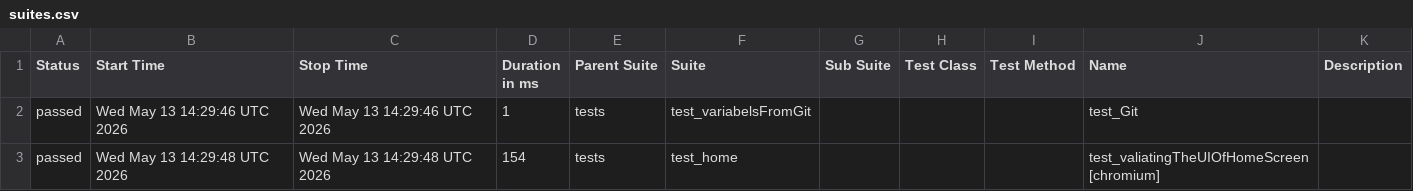
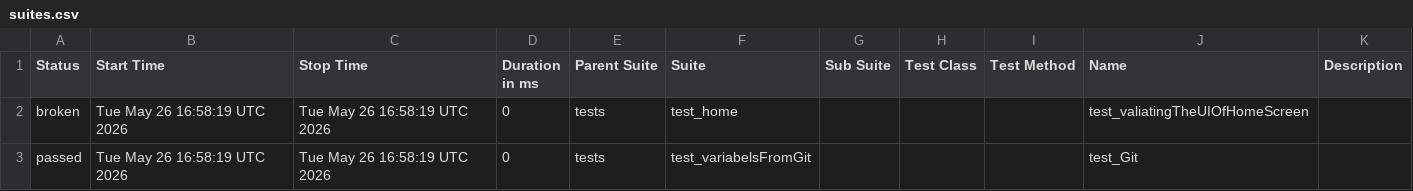
Before and after one commit to Nikitha22735/POM_Python_25March, a CSV file: data/suites.csv, drawn as a sheet.

```diff
--- a/data/suites.csv
+++ b/data/suites.csv
@@ -1,3 +1,3 @@
 "Status","Start Time","Stop Time","Duration in ms","Parent Suite","Suite","Sub Suite","Test Class","Test Method","Name","Description"
-"passed","Wed May 13 14:29:46 UTC 2026","Wed May 13 14:29:46 UTC 2026","1","tests","test_variabelsFromGit","","","","test_Git",""
-"passed","Wed May 13 14:29:48 UTC 2026","Wed May 13 14:29:48 UTC 2026","154","tests","test_home","","","","test_valiatingTheUIOfHomeScreen[chromium]",""
+"broken","Tue May 26 16:58:19 UTC 2026","Tue May 26 16:58:19 UTC 2026","0","tests","test_home","","","","test_valiatingTheUIOfHomeScreen",""
+"passed","Tue May 26 16:58:19 UTC 2026","Tue May 26 16:58:19 UTC 2026","0","tests","test_variabelsFromGit","","","","test_Git",""
```
Also changed, not shown: 28 other files.
